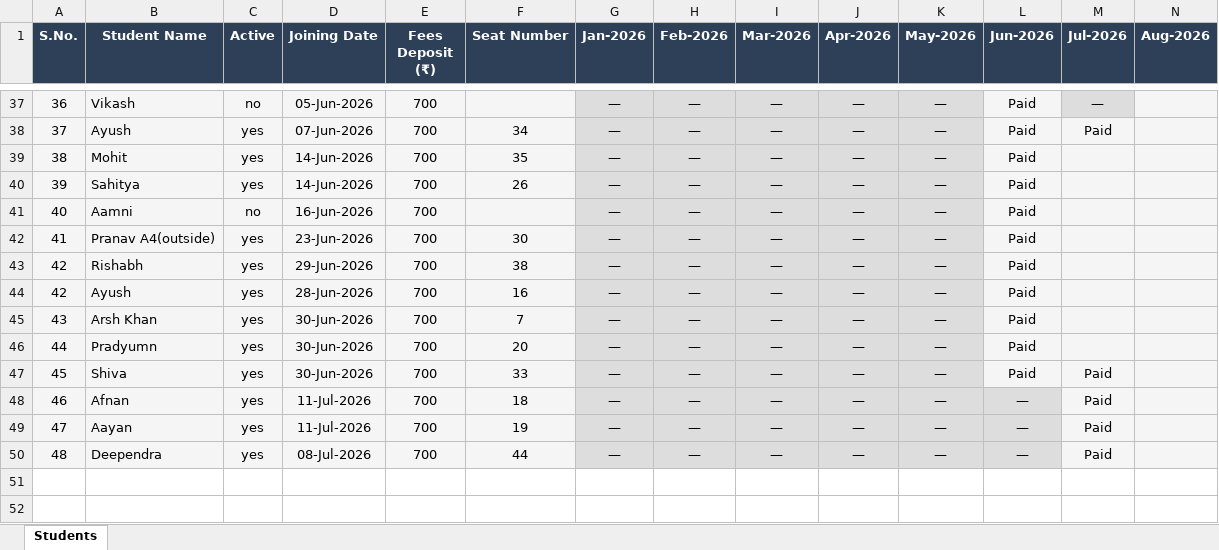
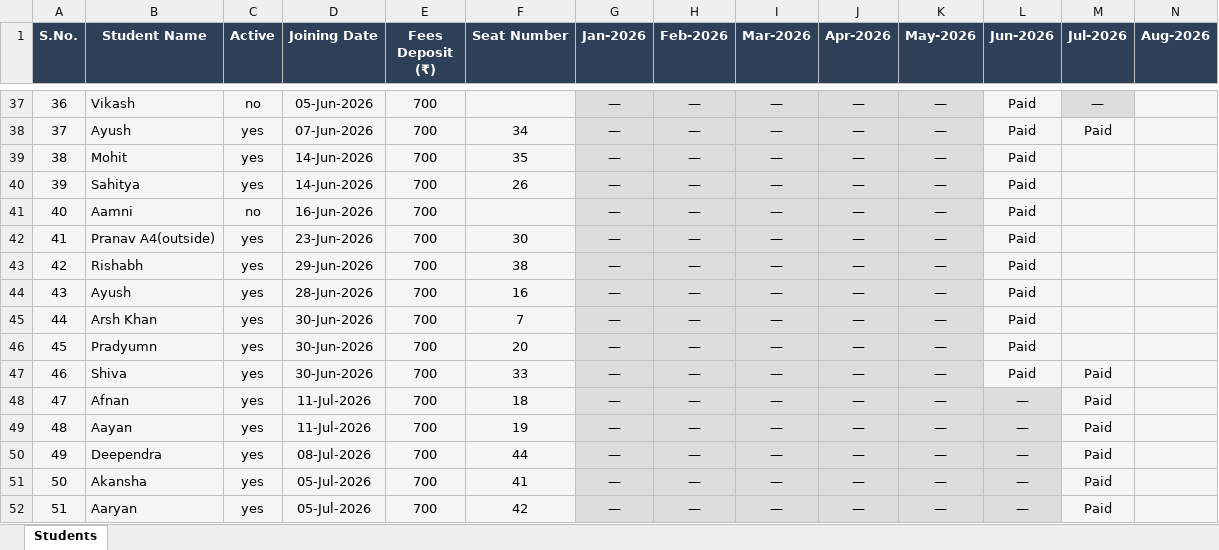
Before and after one commit to Swapnilbaranwal/friends-library_bareilly, an Excel workbook: public/Students_Final.xlsx, sheet Students, drawn as a sheet; only a part is shown, gaps mark what is left out; values as stored, in another font and other column widths than the file's, no borders; rows hold the shown columns only; the diff names each change by its address in the sheet, - before the commit and + after, or states it on an @@ line.

Commit message:
updated

```diff
--- a/public/Students_Final.xlsx (sheet Students)
+++ b/public/Students_Final.xlsx (sheet Students)
@@ column A (S.No.) renumbered between rows 44 and 50 @@
+row 51: 50 | Akansha | yes | 05-Jul-2026 | 700 | 41 | — | — | — | — | — | — | Paid
+row 52: 51 | Aaryan | yes | 05-Jul-2026 | 700 | 42 | — | — | — | — | — | — | Paid
```
